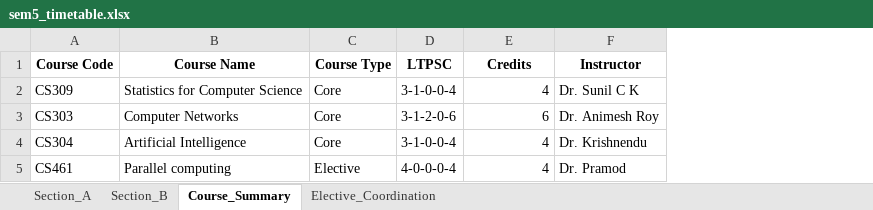
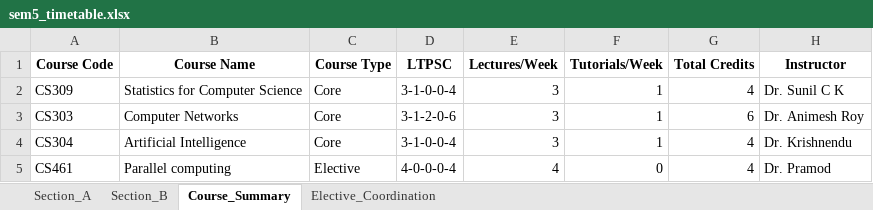
Before and after one commit to rishita7558/timetable-generator-Logic-Beyond, an Excel workbook: backend/output_timetables/sem5_timetable.xlsx, sheet Course_Summary, drawn as a sheet; values as stored, in another font and other column widths than the file's, no borders; addresses are those after the commit; the diff names each change by its address in the sheet, - before the commit and + after, or states it on an @@ line.

Commit message:
Changed duration of tutorials to 1hr

```diff
--- a/backend/output_timetables/sem5_timetable.xlsx (sheet Course_Summary)
+++ b/backend/output_timetables/sem5_timetable.xlsx (sheet Course_Summary)
+column E (Lectures/Week), rows 2-5: 3 | 3 | 3 | 4
+column F (Tutorials/Week), rows 2-5: 1 | 1 | 1 | 0
-G1: Credits
+G1: Total Credits
```
Also changed, not shown: sheet Section_A, sheet Section_B, backend/output_timetables/sem1_timetable.xlsx, backend/output_timetables/sem3_timetable.xlsx, 9 other files.
